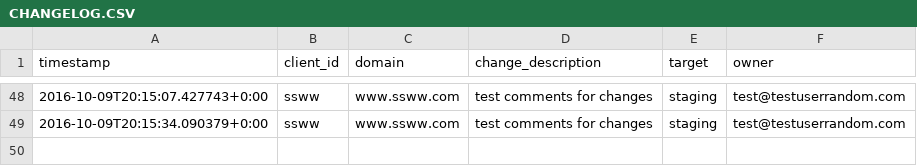
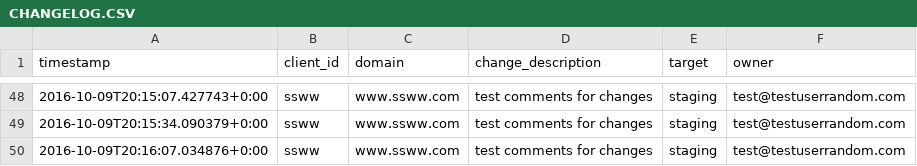
Before and after one commit to anupshinde/testTemp4, a CSV file: CHANGELOG.CSV, drawn as a sheet; only a part is shown, gaps mark what is left out; the diff names each change by its address in the sheet, - before the commit and + after, or states it on an @@ line.

Commit message:
test comments for changes
Changes pushed from RankSense Publisher Add-on
(test@testuserrandom.com)

```diff
--- a/CHANGELOG.CSV
+++ b/CHANGELOG.CSV
+row 50: 2016-10-09T20:16:07.034876+0:00 | ssww | www.ssww.com | test comments for changes | staging | test@testuserrandom.com
```
